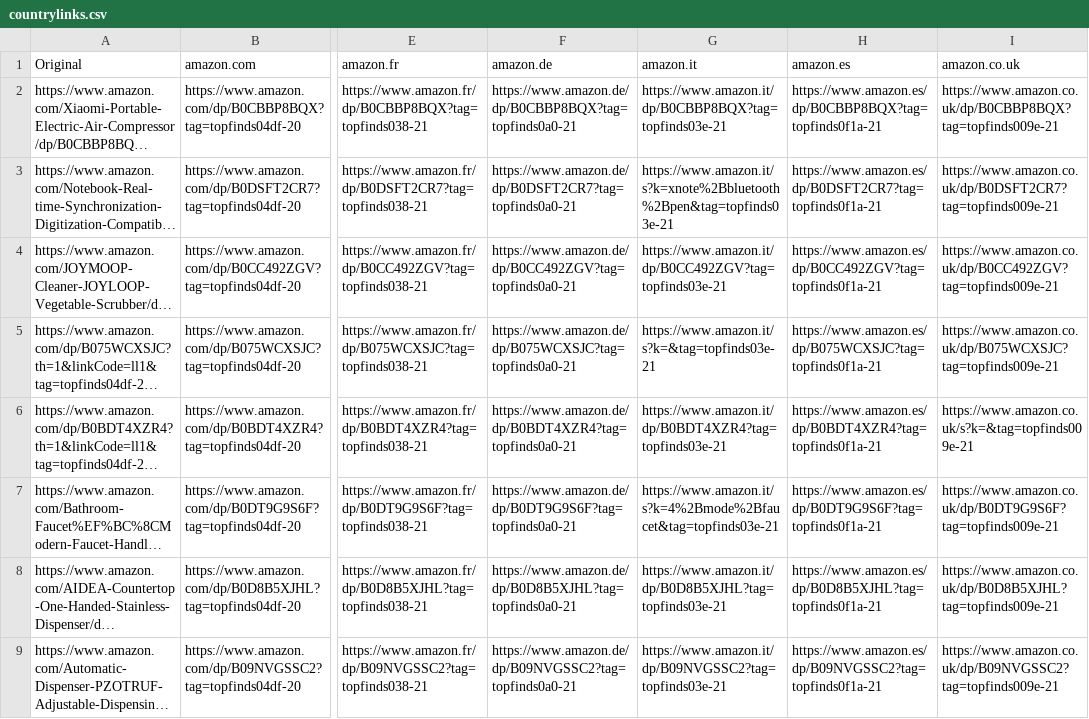
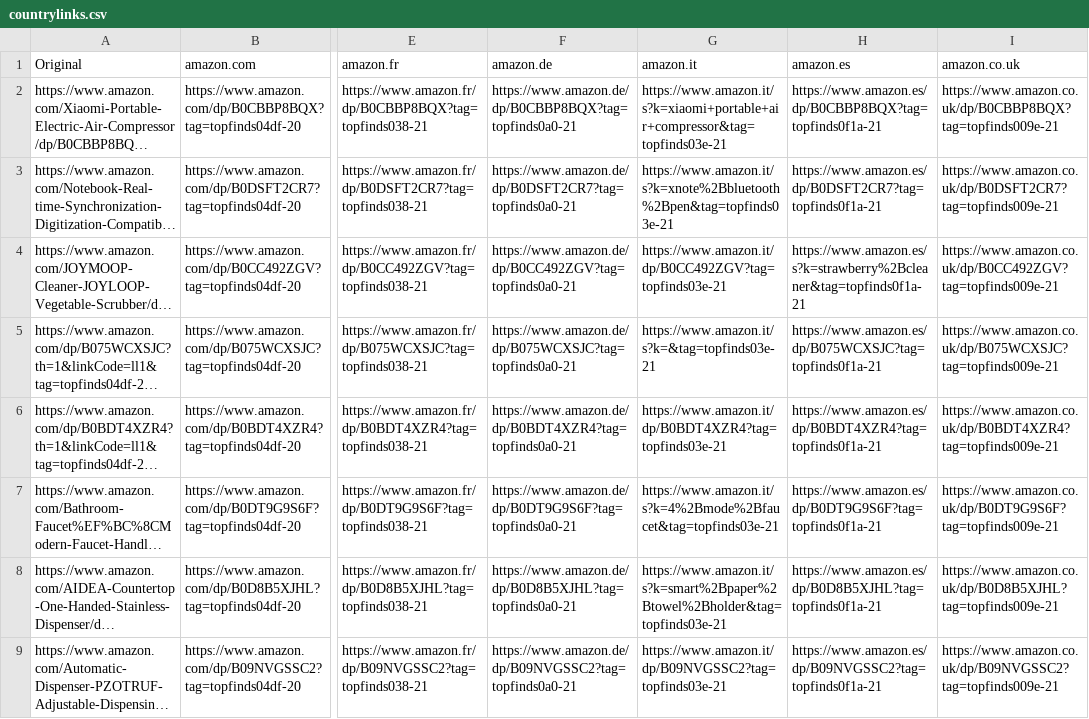
Before and after one commit to jxllyy/webproject, a CSV file: countrylinks.csv, drawn as a sheet; only a part is shown, gaps mark what is left out; long unchanged cells end in …; the diff covers the shown part only; the diff names each change by its address in the sheet, - before the commit and + after, or states it on an @@ line.

```diff
--- a/countrylinks.csv
+++ b/countrylinks.csv
-G2 (amazon.it): https://www.amazon.it/dp/B0CBBP8BQX?tag=topfinds03e-21
+G2 (amazon.it): https://www.amazon.it/s?k=xiaomi+portable+air+compressor&tag=topfinds03e-21
-H4 (amazon.es): https://www.amazon.es/dp/B0CC492ZGV?tag=topfinds0f1a-21
+H4 (amazon.es): https://www.amazon.es/s?k=strawberry%2Bcleaner&tag=topfinds0f1a-21
-I6 (amazon.co.uk): https://www.amazon.co.uk/s?k=&tag=topfinds009e-21
+I6 (amazon.co.uk): https://www.amazon.co.uk/dp/B0BDT4XZR4?tag=topfinds009e-21
-G8 (amazon.it): https://www.amazon.it/dp/B0D8B5XJHL?tag=topfinds03e-21
+G8 (amazon.it): https://www.amazon.it/s?k=smart%2Bpaper%2Btowel%2Bholder&tag=topfinds03e-21
```
Also changed, not shown: 3 edited cells elsewhere in this file.
